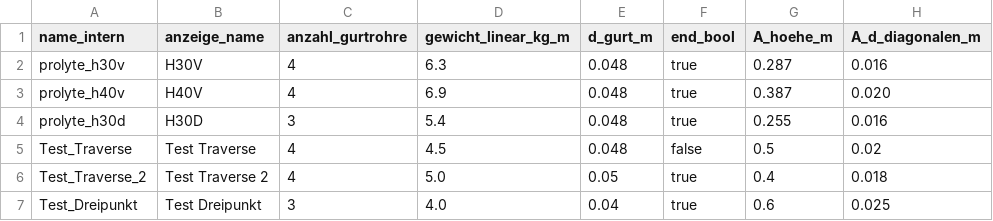
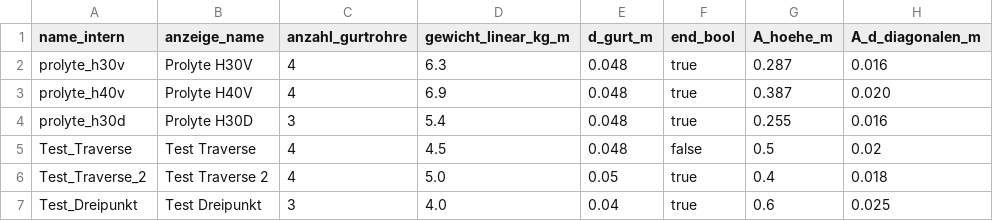
Before and after one commit to jonas507h/Windlast, a CSV file: windlast_CORE/materialdaten/traversen.csv, drawn as a sheet; only a part is shown; the diff names each change by its address in the sheet, - before the commit and + after, or states it on an @@ line.

```diff
--- a/windlast_CORE/materialdaten/traversen.csv
+++ b/windlast_CORE/materialdaten/traversen.csv
-B2 (anzeige_name): H30V
+B2 (anzeige_name): Prolyte H30V
-B3 (anzeige_name): H40V
+B3 (anzeige_name): Prolyte H40V
-B4 (anzeige_name): H30D
+B4 (anzeige_name): Prolyte H30D
```
Also changed, not shown: 1 other file.
